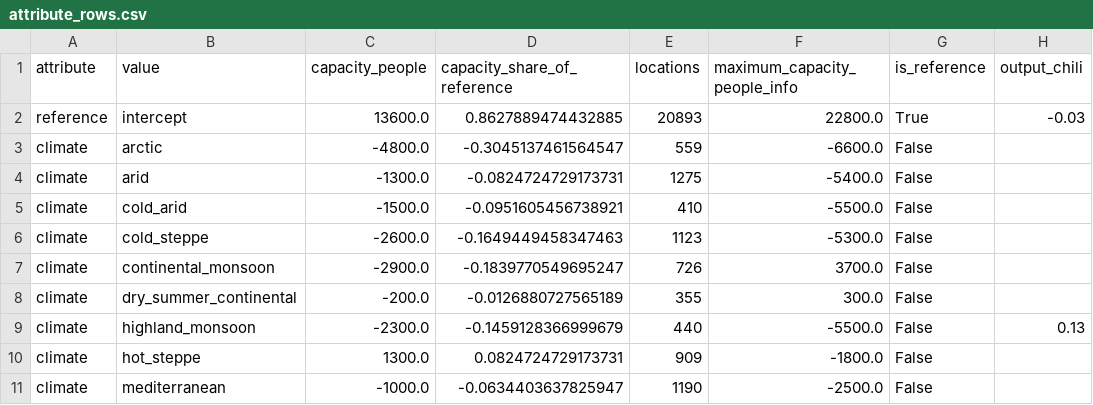
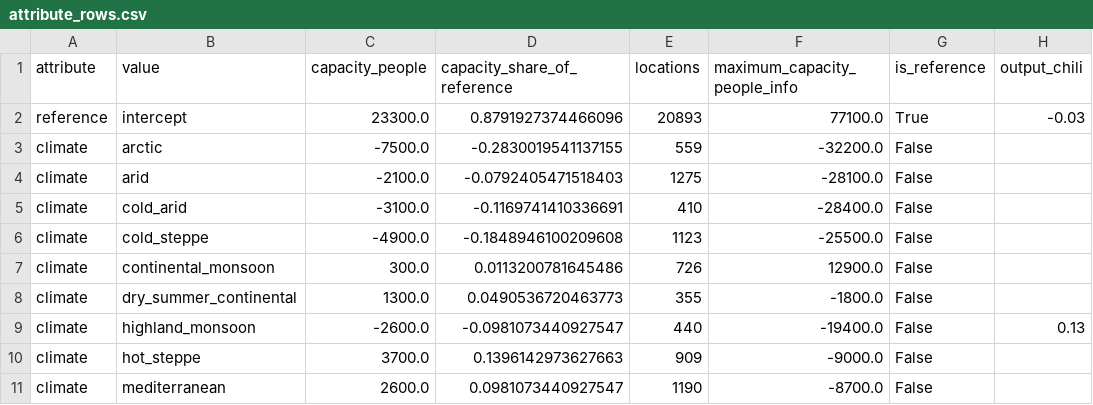
Before and after one commit to JanB1989/EU5WorldBuilder, a CSV file: artifacts/handover/latest/attribute_rows.csv, drawn as a sheet; only a part is shown; the diff covers the shown part only; the diff names each change by its address in the sheet, - before the commit and + after, or states it on an @@ line.

```diff
--- a/artifacts/handover/latest/attribute_rows.csv
+++ b/artifacts/handover/latest/attribute_rows.csv
-C2 (capacity_people): 13600.0
+C2 (capacity_people): 23300.0
-D2 (capacity_share_of_reference): 0.8627889474432885
+D2 (capacity_share_of_reference): 0.8791927374466096
-F2 (maximum_capacity_people_info): 22800.0
+F2 (maximum_capacity_people_info): 77100.0
-C3 (capacity_people): -4800.0
+C3 (capacity_people): -7500.0
-D3 (capacity_share_of_reference): -0.3045137461564547
+D3 (capacity_share_of_reference): -0.2830019541137155
-F3 (maximum_capacity_people_info): -6600.0
+F3 (maximum_capacity_people_info): -32200.0
-C4 (capacity_people): -1300.0
+C4 (capacity_people): -2100.0
-D4 (capacity_share_of_reference): -0.0824724729173731
+D4 (capacity_share_of_reference): -0.0792405471518403
-F4 (maximum_capacity_people_info): -5400.0
+F4 (maximum_capacity_people_info): -28100.0
-C5 (capacity_people): -1500.0
+C5 (capacity_people): -3100.0
-D5 (capacity_share_of_reference): -0.0951605456738921
+D5 (capacity_share_of_reference): -0.1169741410336691
-F5 (maximum_capacity_people_info): -5500.0
+F5 (maximum_capacity_people_info): -28400.0
-C6 (capacity_people): -2600.0
+C6 (capacity_people): -4900.0
-D6 (capacity_share_of_reference): -0.1649449458347463
+D6 (capacity_share_of_reference): -0.1848946100209608
-F6 (maximum_capacity_people_info): -5300.0
+F6 (maximum_capacity_people_info): -25500.0
-C7 (capacity_people): -2900.0
+C7 (capacity_people): 300.0
-D7 (capacity_share_of_reference): -0.1839770549695247
+D7 (capacity_share_of_reference): 0.0113200781645486
-F7 (maximum_capacity_people_info): 3700.0
+F7 (maximum_capacity_people_info): 12900.0
-C8 (capacity_people): -200.0
+C8 (capacity_people): 1300.0
-D8 (capacity_share_of_reference): -0.0126880727565189
+D8 (capacity_share_of_reference): 0.0490536720463773
-F8 (maximum_capacity_people_info): 300.0
+F8 (maximum_capacity_people_info): -1800.0
-C9 (capacity_people): -2300.0
+C9 (capacity_people): -2600.0
-D9 (capacity_share_of_reference): -0.1459128366999679
+D9 (capacity_share_of_reference): -0.0981073440927547
-F9 (maximum_capacity_people_info): -5500.0
+F9 (maximum_capacity_people_info): -19400.0
-C10 (capacity_people): 1300.0
+C10 (capacity_people): 3700.0
-D10 (capacity_share_of_reference): 0.0824724729173731
+D10 (capacity_share_of_reference): 0.1396142973627663
-F10 (maximum_capacity_people_info): -1800.0
+F10 (maximum_capacity_people_info): -9000.0
-C11 (capacity_people): -1000.0
+C11 (capacity_people): 2600.0
-D11 (capacity_share_of_reference): -0.0634403637825947
+D11 (capacity_share_of_reference): 0.0981073440927547
-F11 (maximum_capacity_people_info): -2500.0
+F11 (maximum_capacity_people_info): -8700.0
```
Also changed, not shown: 115 edited cells elsewhere in this file, artifacts/handover/latest/building_types.csv, 6 other files.
